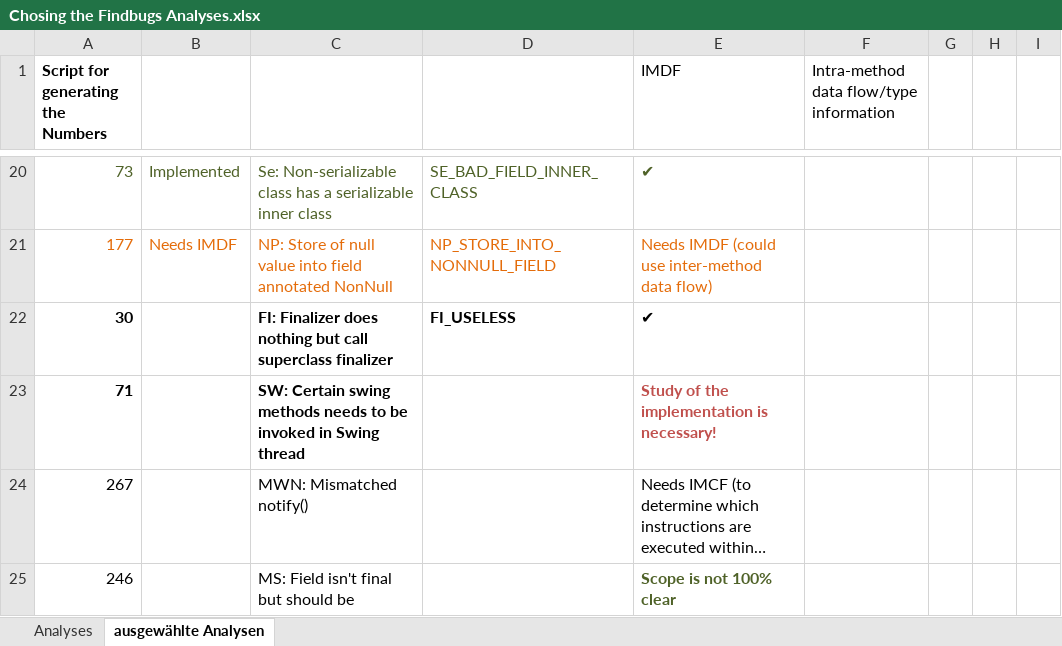
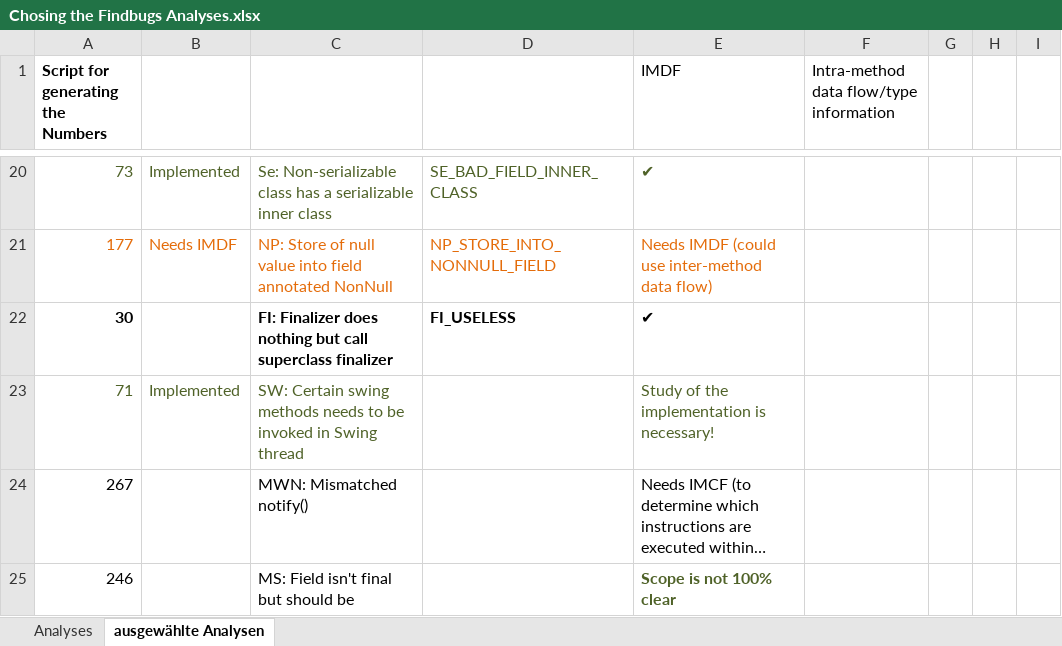
Before and after one commit to Delors/BAT, an Excel workbook: demo/src/main/scala/de/tud/cs/st/bat/resolved/analyses/Chosing the Findbugs Analyses.xlsx, sheet ausgewählte Analysen, drawn as a sheet; only a part is shown, gaps mark what is left out; long unchanged cells end in …; values as stored, in another font and other column widths than the file's, no borders; the diff names each change by its address in the sheet, - before the commit and + after, or states it on an @@ line.

Commit message:
updated list of implemented checkers

```diff
--- a/demo/src/main/scala/de/tud/cs/st/bat/resolved/analyses/Chosing the Findbugs Analyses.xlsx (sheet ausgewählte Analysen)
+++ b/demo/src/main/scala/de/tud/cs/st/bat/resolved/analyses/Chosing the Findbugs Analyses.xlsx (sheet ausgewählte Analysen)
@@ A23 bold: on → off, text colour: black → #4F6228 @@
-B23: (empty)
+B23: Implemented
@@ C23 bold: on → off, text colour: black → #4F6228 @@
@@ E23 bold: on → off, text colour: #C0504D → #4F6228 @@
```
